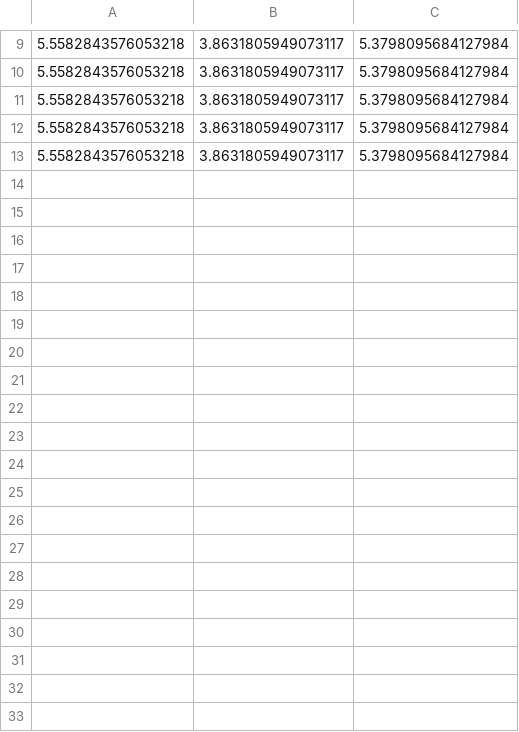
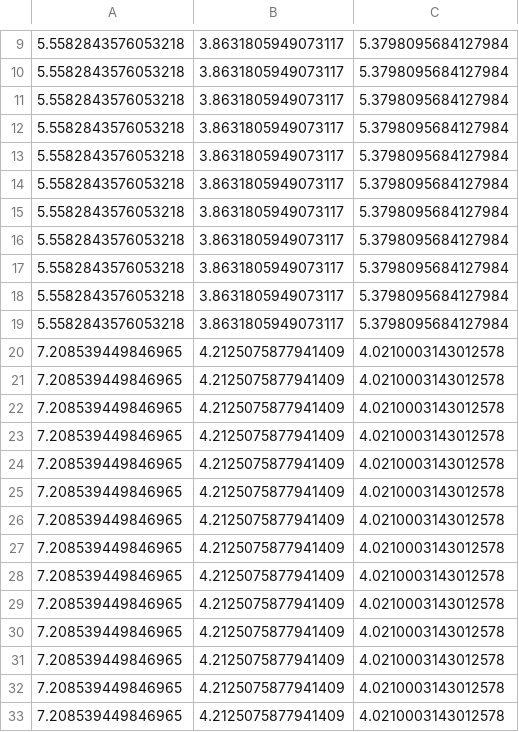
Before and after one commit to nikyarora/Mobile-RF-Localization, a CSV file: Python/calibrationDis.csv, drawn as a sheet; only a part is shown, gaps mark what is left out; the diff covers the shown part only; the diff names each change by its address in the sheet, - before the commit and + after, or states it on an @@ line.

```diff
--- a/Python/calibrationDis.csv
+++ b/Python/calibrationDis.csv
+row 14: 5.5582843576053218 | 3.8631805949073117 | 5.3798095684127984
+row 15: 5.5582843576053218 | 3.8631805949073117 | 5.3798095684127984
+row 16: 5.5582843576053218 | 3.8631805949073117 | 5.3798095684127984
+row 17: 5.5582843576053218 | 3.8631805949073117 | 5.3798095684127984
+row 18: 5.5582843576053218 | 3.8631805949073117 | 5.3798095684127984
+row 19: 5.5582843576053218 | 3.8631805949073117 | 5.3798095684127984
+row 20: 7.208539449846965 | 4.2125075877941409 | 4.0210003143012578
+row 21: 7.208539449846965 | 4.2125075877941409 | 4.0210003143012578
+row 22: 7.208539449846965 | 4.2125075877941409 | 4.0210003143012578
+row 23: 7.208539449846965 | 4.2125075877941409 | 4.0210003143012578
+row 24: 7.208539449846965 | 4.2125075877941409 | 4.0210003143012578
+row 25: 7.208539449846965 | 4.2125075877941409 | 4.0210003143012578
+row 26: 7.208539449846965 | 4.2125075877941409 | 4.0210003143012578
+row 27: 7.208539449846965 | 4.2125075877941409 | 4.0210003143012578
+row 28: 7.208539449846965 | 4.2125075877941409 | 4.0210003143012578
+row 29: 7.208539449846965 | 4.2125075877941409 | 4.0210003143012578
+row 30: 7.208539449846965 | 4.2125075877941409 | 4.0210003143012578
+row 31: 7.208539449846965 | 4.2125075877941409 | 4.0210003143012578
+row 32: 7.208539449846965 | 4.2125075877941409 | 4.0210003143012578
+row 33: 7.208539449846965 | 4.2125075877941409 | 4.0210003143012578
```
Also changed, not shown: 23 added rows elsewhere in this file, Python/calibrationPos.csv, Python/calibrationRdB.csv, 4 other files.
